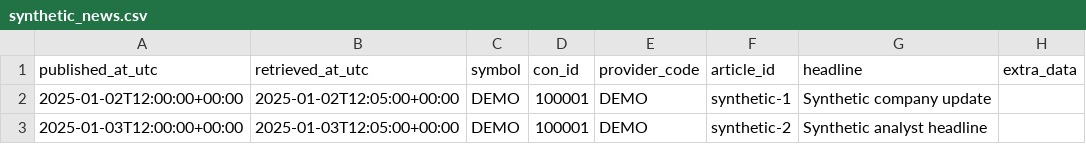
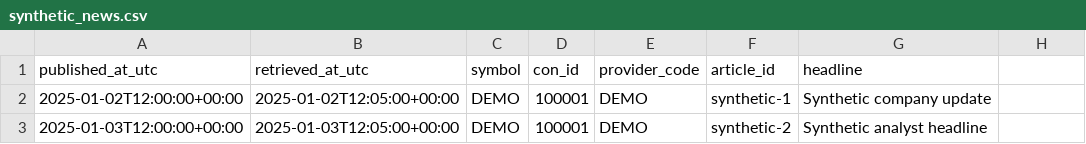
Before and after one commit to Shanmin123/2026-finstream-integration, a CSV file: submissions/shanmin123/samples/synthetic_news.csv, drawn as a sheet; the diff names each change by its address in the sheet, - before the commit and + after, or states it on an @@ line.

```diff
--- a/submissions/shanmin123/samples/synthetic_news.csv
+++ b/submissions/shanmin123/samples/synthetic_news.csv
-H1: extra_data
+H1: (empty)
```
Also changed, not shown: 14 other files.
